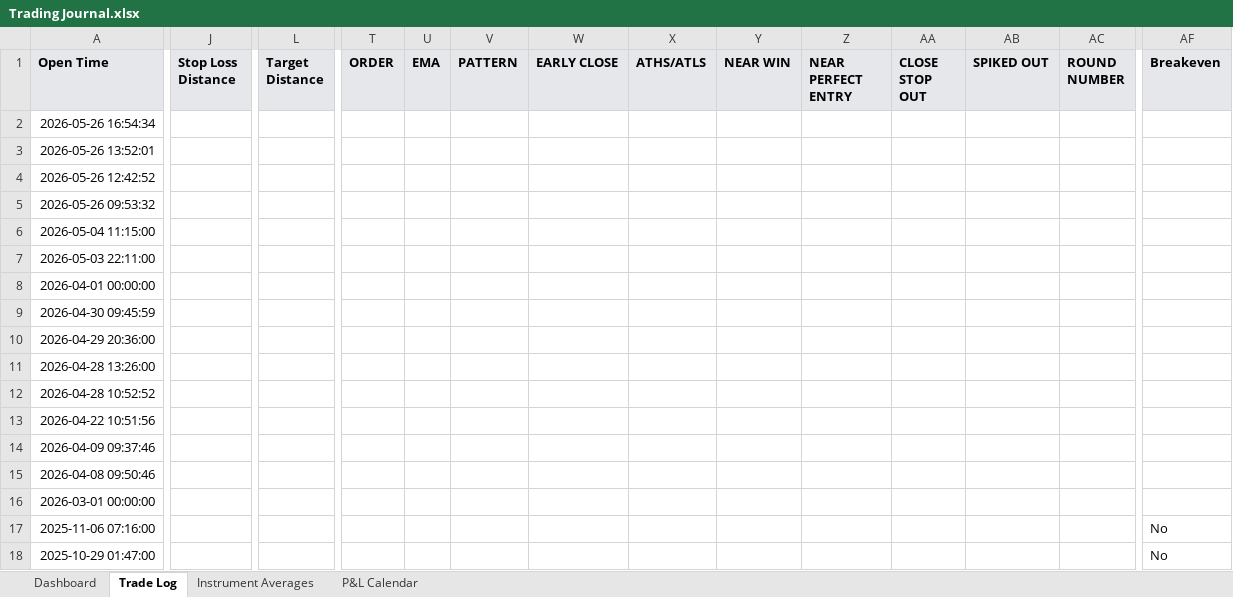
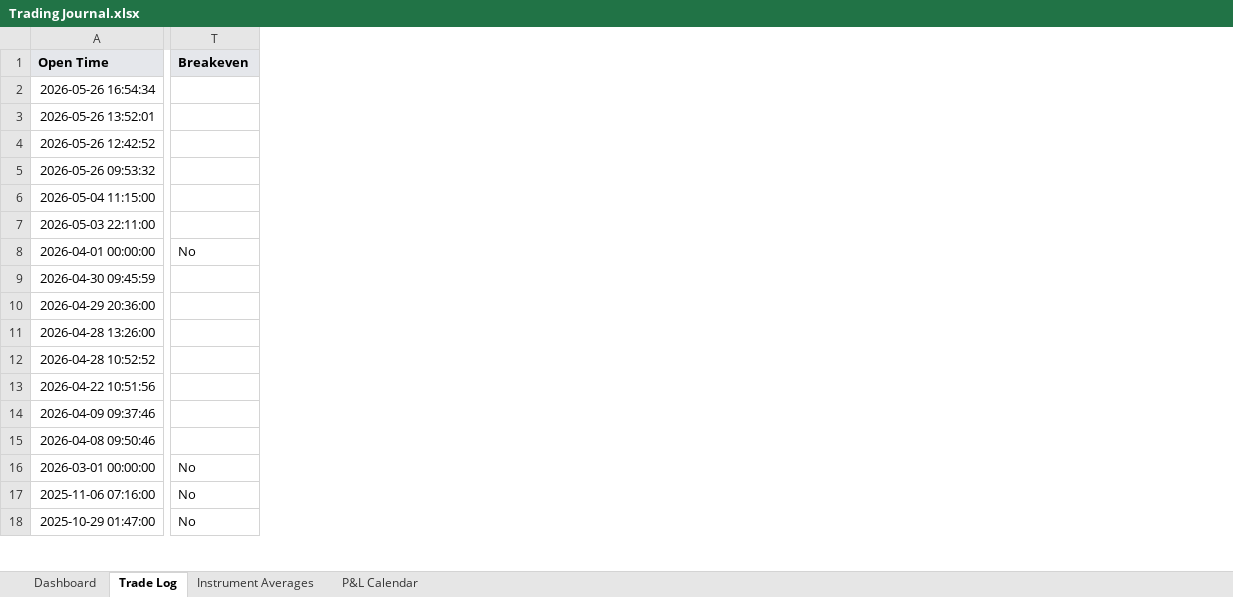
Before and after one commit to alexpsym/CODEX, an Excel workbook: journal/Trading Journal.xlsx, sheet Trade Log, drawn as a sheet; only a part is shown, gaps mark what is left out; values as stored, in another font and other column widths than the file's, no borders; conditional formats not drawn; removed rows and columns are numbered as before the commit, all else as after; the diff covers the shown part only; the diff names each change by its address in the sheet, - before the commit and + after, or states it on an @@ line.

```diff
--- a/journal/Trading Journal.xlsx (sheet Trade Log)
+++ b/journal/Trading Journal.xlsx (sheet Trade Log)
-column J (Stop Loss Distance), empty
-column L (Target Distance), empty
-column T (ORDER), empty
-column U (EMA), empty
-column V (PATTERN), empty
-column W (EARLY CLOSE), empty
-column X (ATHS/ATLS), empty
-column Y (NEAR WIN), empty
-column Z (NEAR PERFECT ENTRY), empty
-column AA (CLOSE STOP OUT), empty
-column AB (SPIKED OUT), empty
-column AC (ROUND NUMBER), empty
-T8 (Breakeven): (empty)
+T8 (Breakeven): No
-T16 (Breakeven): (empty)
+T16 (Breakeven): No
```
Also changed, not shown: 3 edited cells elsewhere in this sheet, sheet Dashboard, 8 other files.
